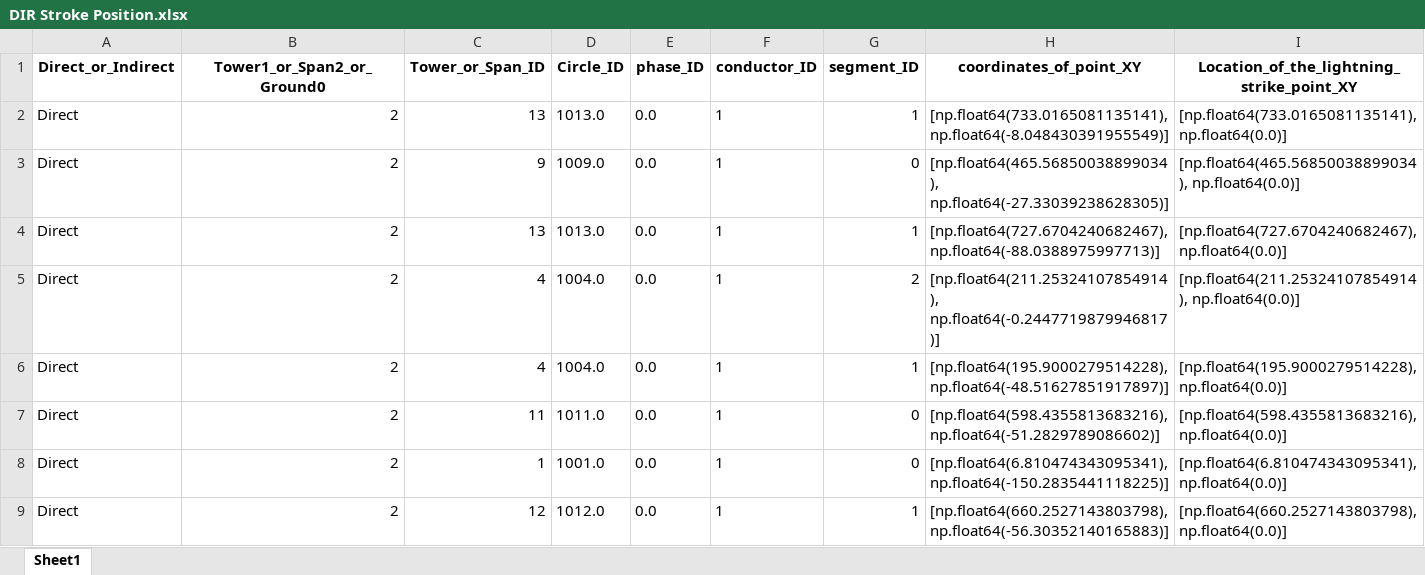
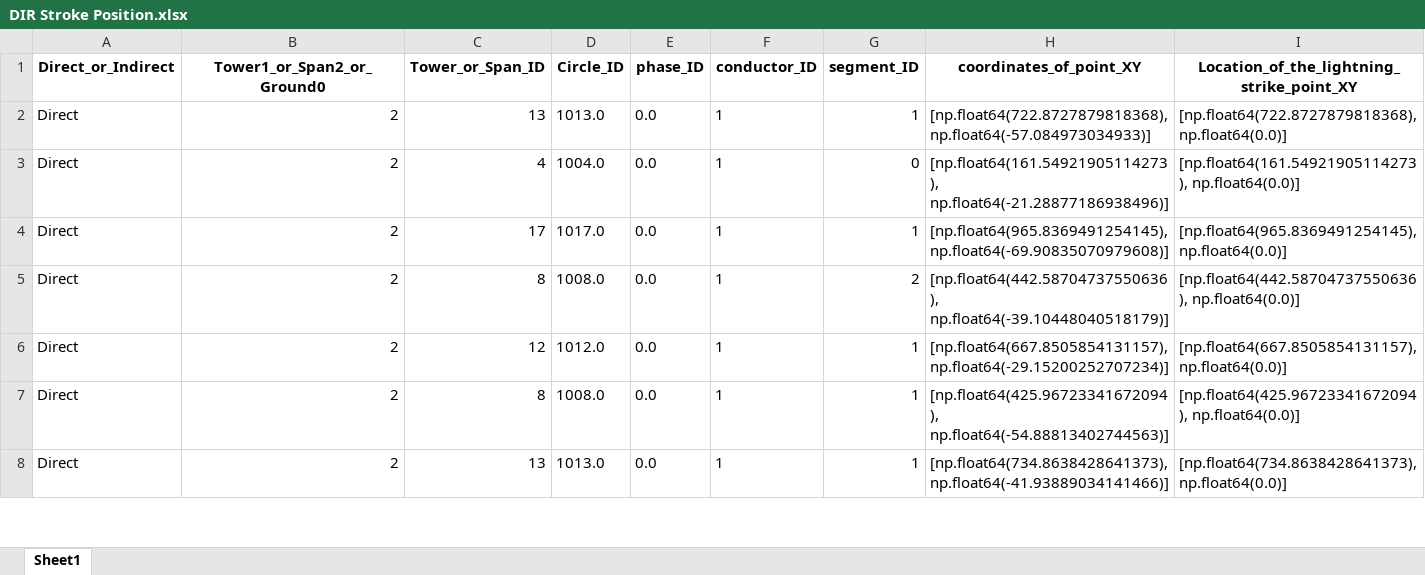
Before and after one commit to zoezhousy/ElectricPowerSystem, an Excel workbook: Data/output/DIR Stroke Position.xlsx, sheet Sheet1, drawn as a sheet; only a part is shown; values as stored, in another font and other column widths than the file's, no borders; removed rows and columns are numbered as before the commit, all else as after; the diff covers the shown part only; the diff names each change by its address in the sheet, - before the commit and + after, or states it on an @@ line.

```diff
--- a/Data/output/DIR Stroke Position.xlsx (sheet Sheet1)
+++ b/Data/output/DIR Stroke Position.xlsx (sheet Sheet1)
-H2 (coordinates_of_point_XY): [np.float64(733.0165081135141), np.float64(-8.048430391955549)]
+H2 (coordinates_of_point_XY): [np.float64(722.8727879818368), np.float64(-57.084973034933)]
-I2: [np.float64(733.0165081135141), np.float64(0.0)]
+I2: [np.float64(722.8727879818368), np.float64(0.0)]
-C3 (Tower_or_Span_ID): 9
+C3 (Tower_or_Span_ID): 4
-D3 (Circle_ID): 1009.0
+D3 (Circle_ID): 1004.0
-H3 (coordinates_of_point_XY): [np.float64(465.56850038899034), np.float64(-27.33039238628305)]
+H3 (coordinates_of_point_XY): [np.float64(161.54921905114273), np.float64(-21.28877186938496)]
-I3: [np.float64(465.56850038899034), np.float64(0.0)]
+I3: [np.float64(161.54921905114273), np.float64(0.0)]
-C4 (Tower_or_Span_ID): 13
+C4 (Tower_or_Span_ID): 17
-D4 (Circle_ID): 1013.0
+D4 (Circle_ID): 1017.0
-H4 (coordinates_of_point_XY): [np.float64(727.6704240682467), np.float64(-88.0388975997713)]
+H4 (coordinates_of_point_XY): [np.float64(965.8369491254145), np.float64(-69.90835070979608)]
-I4: [np.float64(727.6704240682467), np.float64(0.0)]
+I4: [np.float64(965.8369491254145), np.float64(0.0)]
-C5 (Tower_or_Span_ID): 4
+C5 (Tower_or_Span_ID): 8
-D5 (Circle_ID): 1004.0
+D5 (Circle_ID): 1008.0
-H5 (coordinates_of_point_XY): [np.float64(211.25324107854914), np.float64(-0.2447719879946817)]
+H5 (coordinates_of_point_XY): [np.float64(442.58704737550636), np.float64(-39.10448040518179)]
-I5: [np.float64(211.25324107854914), np.float64(0.0)]
+I5: [np.float64(442.58704737550636), np.float64(0.0)]
-C6 (Tower_or_Span_ID): 4
+C6 (Tower_or_Span_ID): 12
-D6 (Circle_ID): 1004.0
+D6 (Circle_ID): 1012.0
-H6 (coordinates_of_point_XY): [np.float64(195.9000279514228), np.float64(-48.51627851917897)]
+H6 (coordinates_of_point_XY): [np.float64(667.8505854131157), np.float64(-29.15200252707234)]
-I6: [np.float64(195.9000279514228), np.float64(0.0)]
+I6: [np.float64(667.8505854131157), np.float64(0.0)]
-row 7: Direct | 2 | 11 | 1011.0 | 0.0 | 1 | 0 | [np.float64(598.4355813683216), np.float64(-51.2829789086602)] | [np.float64(598.4355813683216), np.float64(0.0)]
-C7 (Tower_or_Span_ID): 1
+C7 (Tower_or_Span_ID): 8
-D7 (Circle_ID): 1001.0
+D7 (Circle_ID): 1008.0
-G7 (segment_ID): 0
+G7 (segment_ID): 1
-H7 (coordinates_of_point_XY): [np.float64(6.810474343095341), np.float64(-150.2835441118225)]
+H7 (coordinates_of_point_XY): [np.float64(425.96723341672094), np.float64(-54.88813402744563)]
-I7: [np.float64(6.810474343095341), np.float64(0.0)]
+I7: [np.float64(425.96723341672094), np.float64(0.0)]
-C8 (Tower_or_Span_ID): 12
+C8 (Tower_or_Span_ID): 13
-D8 (Circle_ID): 1012.0
+D8 (Circle_ID): 1013.0
-H8 (coordinates_of_point_XY): [np.float64(660.2527143803798), np.float64(-56.30352140165883)]
+H8 (coordinates_of_point_XY): [np.float64(734.8638428641373), np.float64(-41.93889034141466)]
-I8: [np.float64(660.2527143803798), np.float64(0.0)]
+I8: [np.float64(734.8638428641373), np.float64(0.0)]
```
Also changed, not shown: 11 added rows, 2 removed rows and 140 edited cells elsewhere in this sheet, Data/output/DIR Current Waveform CIGRE.xlsx, Data/output/IND Current Waveform CIGRE.xlsx, 20 other files.
